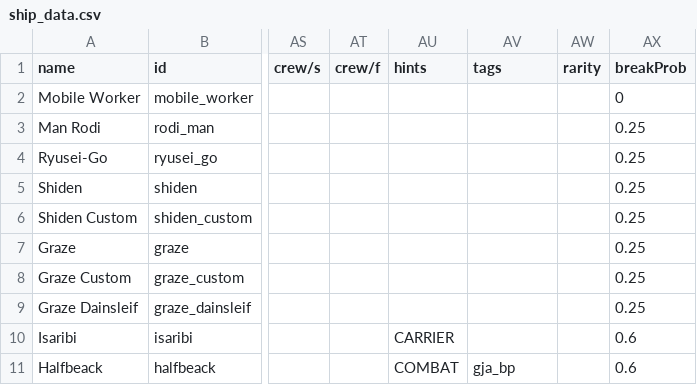
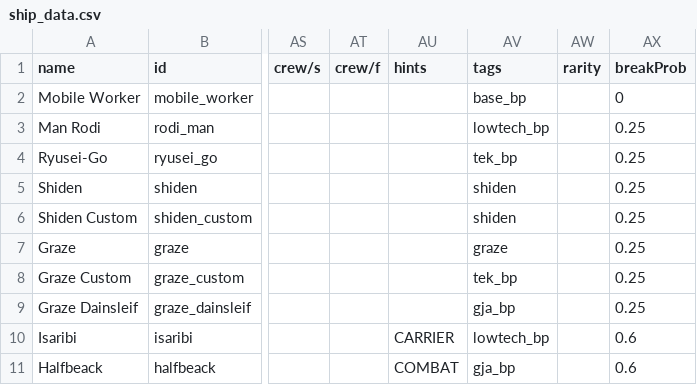
Before and after one commit to Laroustine/mod-starsector-ibo-faction, a CSV file: data/hulls/ship_data.csv, drawn as a sheet; only a part is shown, gaps mark what is left out; the diff names each change by its address in the sheet, - before the commit and + after, or states it on an @@ line.

Commit message:
[UPD] Faction specific version of ships
The ships are now faction accurate.

```diff
--- a/data/hulls/ship_data.csv
+++ b/data/hulls/ship_data.csv
-AV2 (tags): (empty)
+AV2 (tags): base_bp
-AV3 (tags): (empty)
+AV3 (tags): lowtech_bp
-AV4 (tags): (empty)
+AV4 (tags): tek_bp
-AV5:AV6 (tags): (empty)
+AV5:AV6 (tags): shiden
-AV7 (tags): (empty)
+AV7 (tags): graze
-AV8 (tags): (empty)
+AV8 (tags): tek_bp
-AV9 (tags): (empty)
+AV9 (tags): gja_bp
-AV10 (tags): (empty)
+AV10 (tags): lowtech_bp
```
Also changed, not shown: 8 other files.
